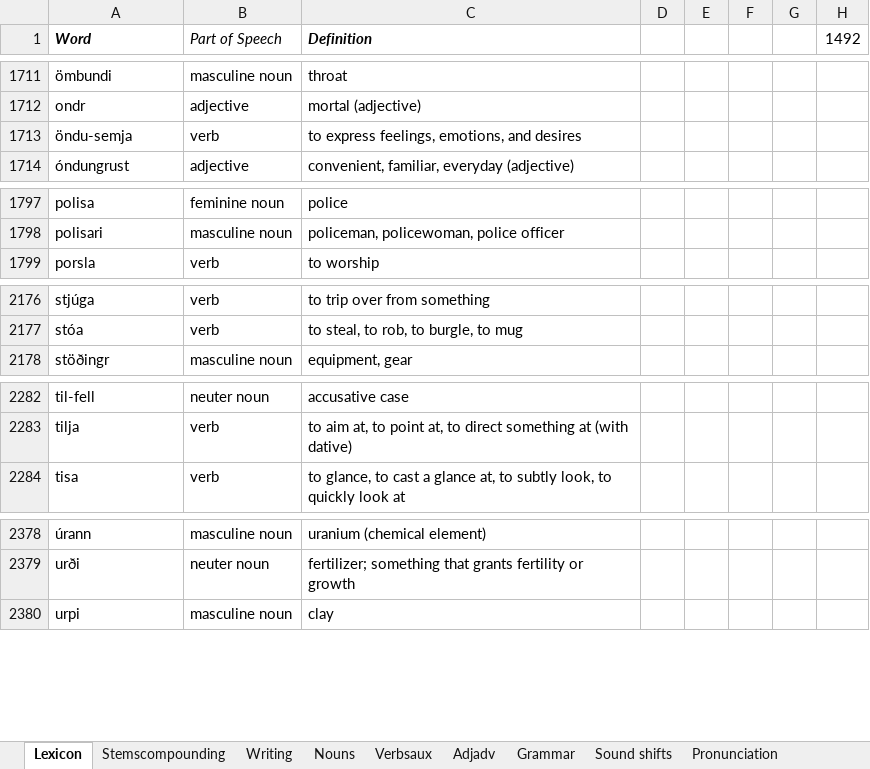
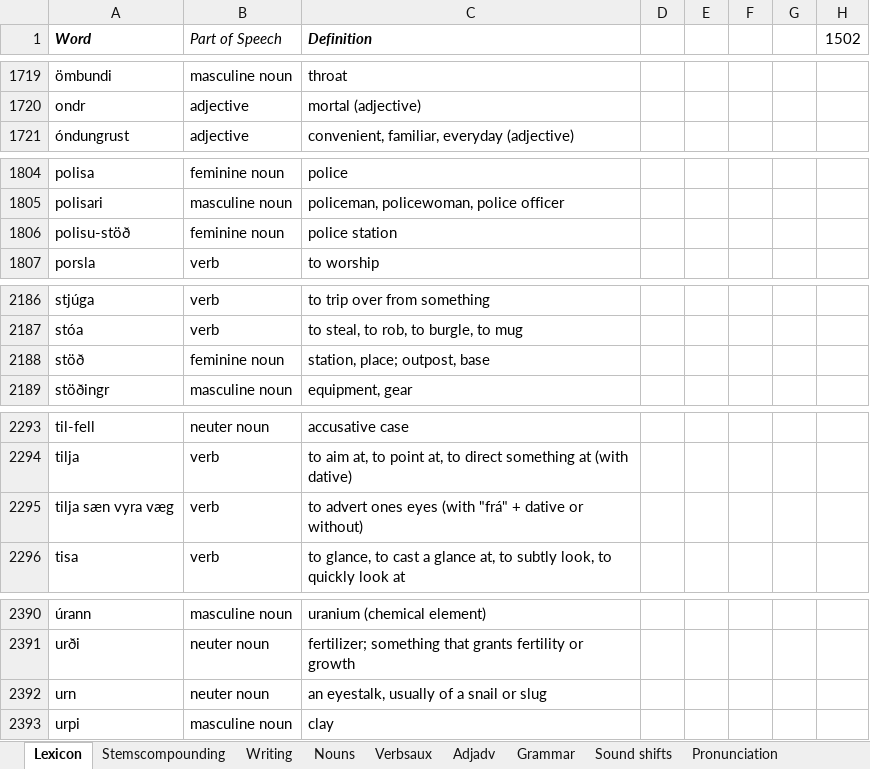
Before and after one commit to Oneo64/Aldraheimr, an Excel workbook: Literature/Languages/Oddarish.xlsx, sheet Lexicon, drawn as a sheet; only a part is shown, gaps mark what is left out; values as stored, in another font and other column widths than the file's, no borders; charts and pictures and table styles not drawn; removed rows and columns are numbered as before the commit, all else as after; the diff covers the shown part only; the diff names each change by its address in the sheet, - before the commit and + after, or states it on an @@ line.

```diff
--- a/Literature/Languages/Oddarish.xlsx (sheet Lexicon)
+++ b/Literature/Languages/Oddarish.xlsx (sheet Lexicon)
-H1: 1492
+H1: 1502
-row 1713: öndu-semja | verb | to express feelings, emotions, and desires
+row 1806: polisu-stöð | feminine noun | police station
+row 2188: stöð | feminine noun | station, place; outpost, base
+row 2295: tilja sæn vyra væg | verb | to advert ones eyes (with "frá" + dative or without)
+row 2392: urn | neuter noun | an eyestalk, usually of a snail or slug
```
Also changed, not shown: 14 added rows, 3 removed rows and 9 edited cells elsewhere in this sheet, sheet Adjadv, formulas that keep their value.
